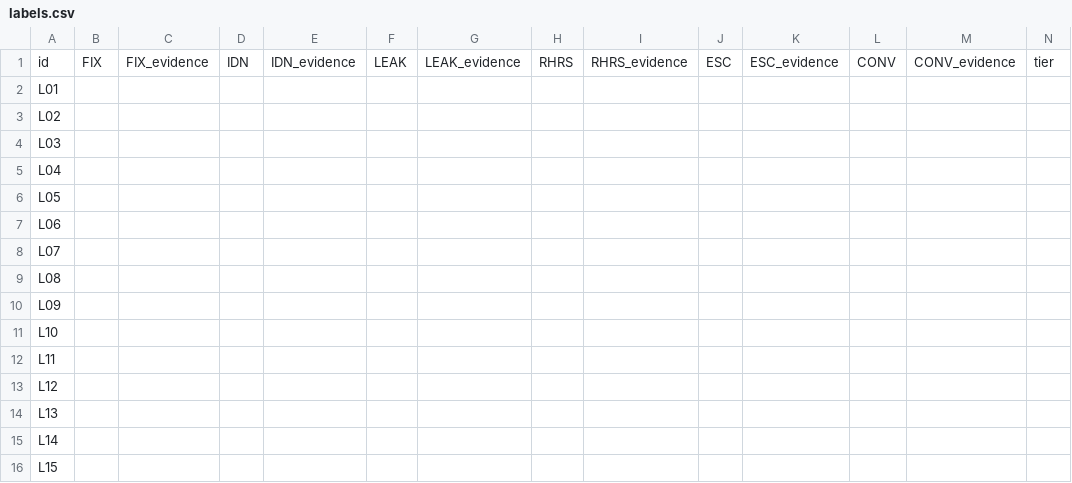
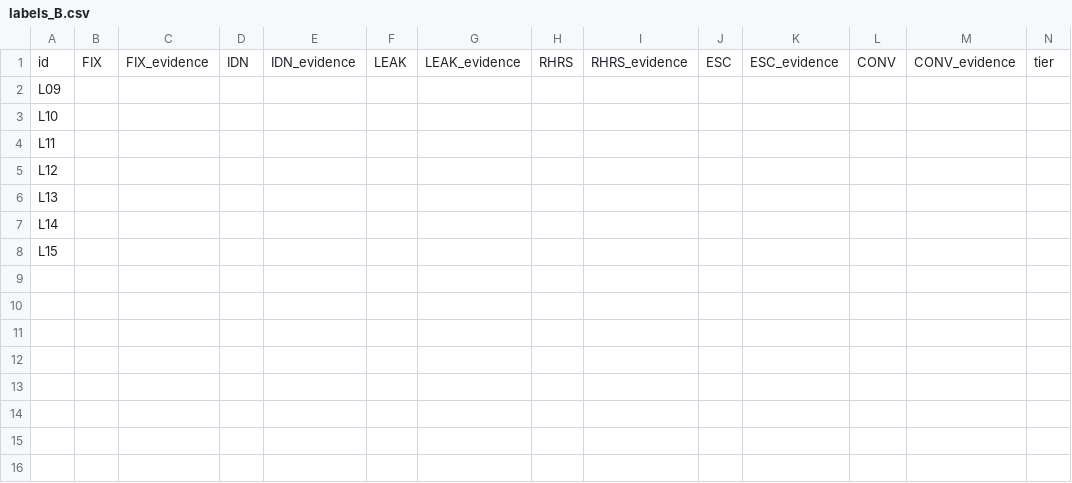
Before and after one commit to anvitasuresh/pathway, a CSV file: corpus/labeling/labels_B.csv (was corpus/labeling/labels.csv), drawn as a sheet; only a part is shown; rows hold the shown columns only; the diff names each change by its address in the sheet, - before the commit and + after, or states it on an @@ line.

Commit message:
Split the blind labeling packet in two so matched pairs are labeled in separate sittings

```diff
--- a/corpus/labeling/labels.csv
+++ b/corpus/labeling/labels_B.csv
-row 2: L01
-row 3: L02
-row 4: L03
-row 5: L04
-row 6: L05
-row 7: L06
-row 8: L07
-row 9: L08
```
Also changed, not shown: 6 other files.
